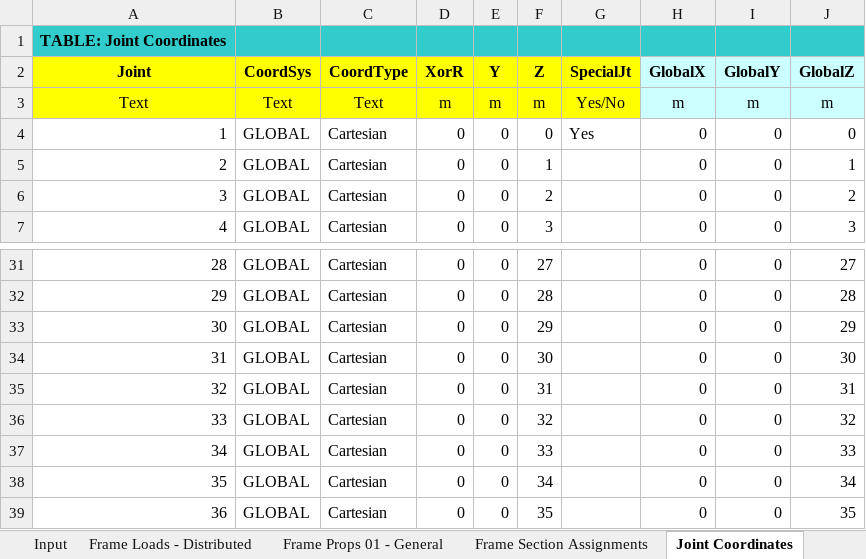
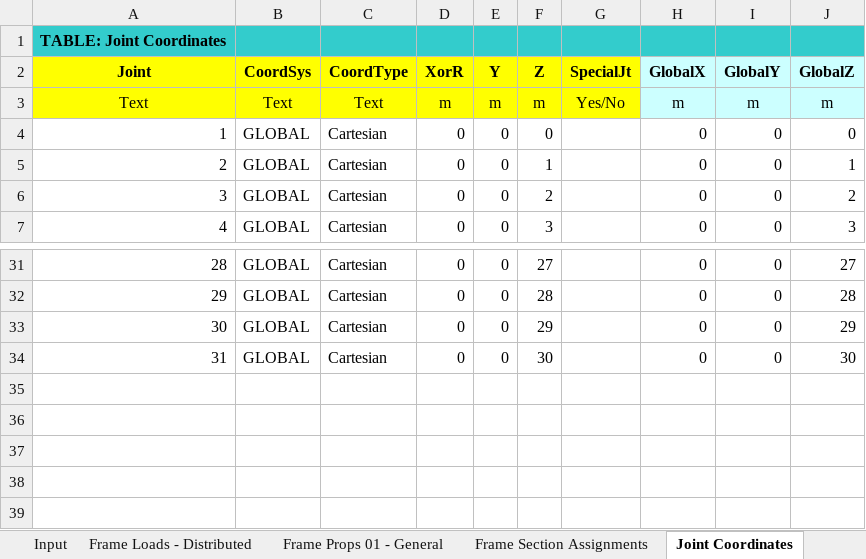
Before and after one commit to Applejan/steelTower, an Excel workbook: Model.xlsx, sheet Joint Coordinates, drawn as a sheet; only a part is shown, gaps mark what is left out; values as stored, in another font and other column widths than the file's, no borders; the diff names each change by its address in the sheet, - before the commit and + after, or states it on an @@ line.

```diff
--- a/Model.xlsx (sheet Joint Coordinates)
+++ b/Model.xlsx (sheet Joint Coordinates)
-G4 (SpecialJt): Yes
+G4 (SpecialJt): (empty)
-row 35: 32 | GLOBAL | Cartesian | 0 | 0 | 31 |  | 0 | 0 | 31
-row 36: 33 | GLOBAL | Cartesian | 0 | 0 | 32 |  | 0 | 0 | 32
-row 37: 34 | GLOBAL | Cartesian | 0 | 0 | 33 |  | 0 | 0 | 33
-row 38: 35 | GLOBAL | Cartesian | 0 | 0 | 34 |  | 0 | 0 | 34
-row 39: 36 | GLOBAL | Cartesian | 0 | 0 | 35 |  | 0 | 0 | 35
```
Also changed, not shown: sheet Frame Loads - Distributed, sheet Frame Props 01 - General, sheet Frame Section Assignments, 3 other files.
